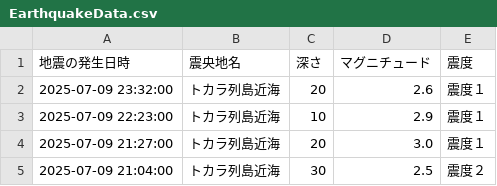
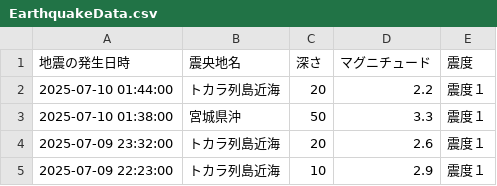
Before and after one commit to wetfore8050/cdargrv, a CSV file: EarthquakeData.csv, drawn as a sheet; only a part is shown; the shorter side is filled out with more unchanged rows.

```diff
--- a/EarthquakeData.csv
+++ b/EarthquakeData.csv
@@ -1,2 +1,4 @@
 地震の発生日時,震央地名,深さ,マグニチュード,震度
+2025-07-10 01:44:00,トカラ列島近海,20,2.2,震度１
+2025-07-10 01:38:00,宮城県沖,50,3.3,震度１
 2025-07-09 23:32:00,トカラ列島近海,20,2.6,震度１
```
Also changed, not shown: 6 other files.
